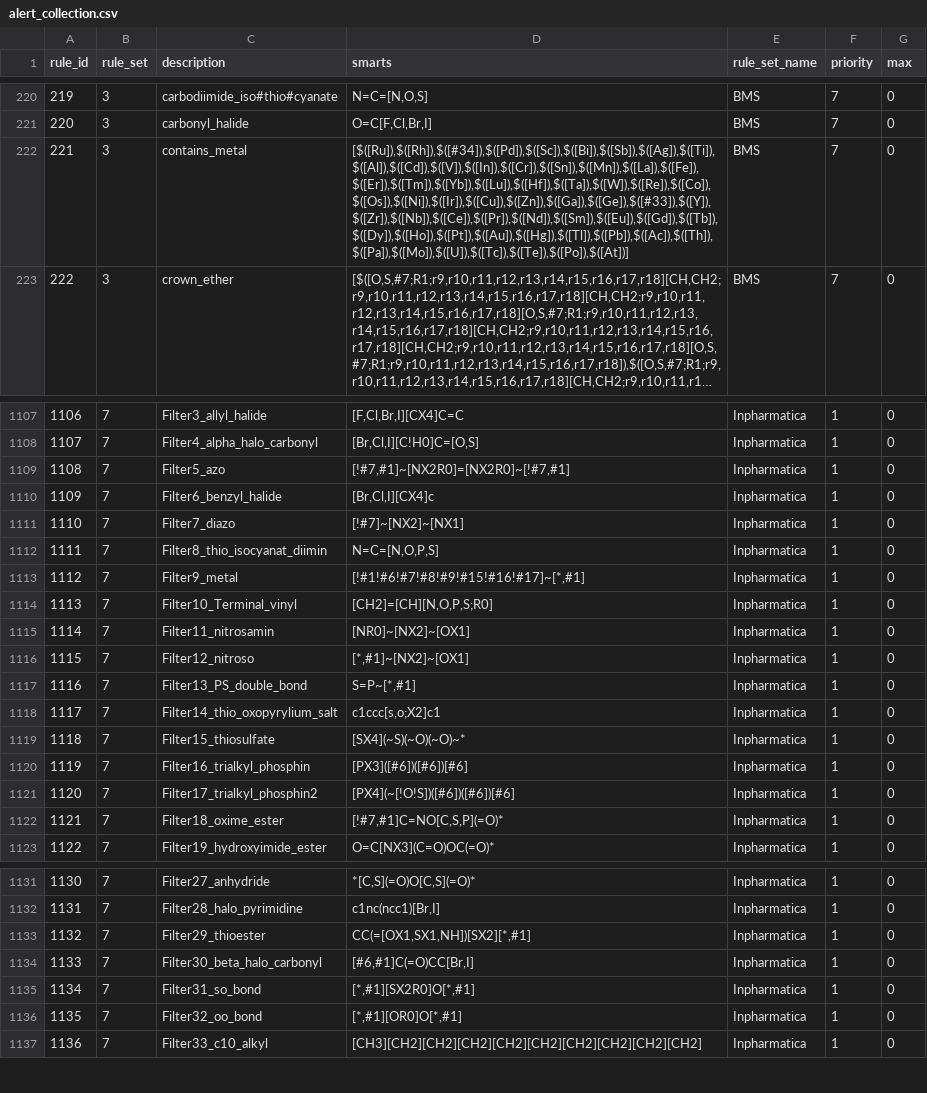
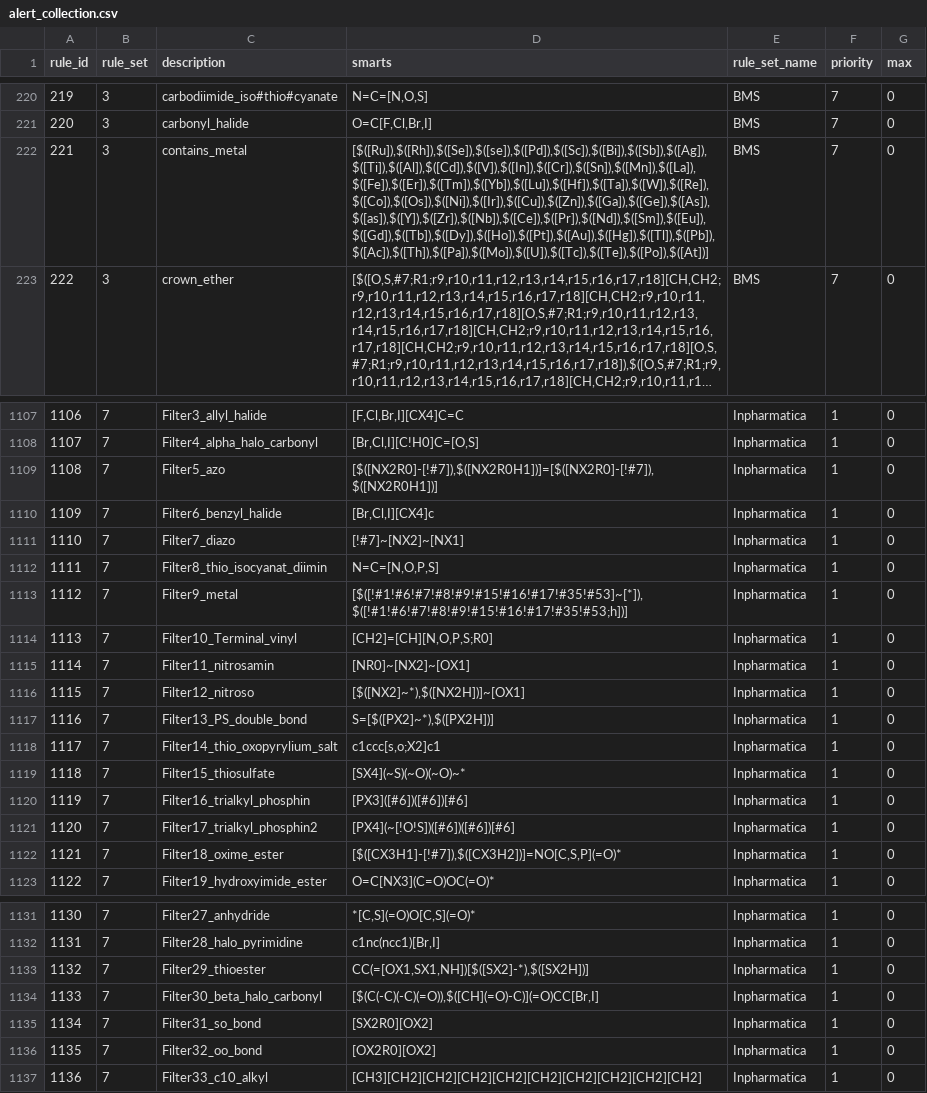
Before and after one commit to PatWalters/rd_filters, a CSV file: rd_filters/data/alert_collection.csv, drawn as a sheet; only a part is shown, gaps mark what is left out; long unchanged cells end in …; the diff covers the shown part only; the diff names each change by its address in the sheet, - before the commit and + after, or states it on an @@ line.

Commit message:
Remove explicit hydrogens from smarts

```diff
--- a/rd_filters/data/alert_collection.csv
+++ b/rd_filters/data/alert_collection.csv
-D222 (smarts): [$([Ru]),$([Rh]),$([#34]),$([Pd]),$([Sc]),$([Bi]),$([Sb]),$([Ag]),$([Ti]),$([Al]),$([Cd]),$([V]),$([In]),$([Cr]),$([Sn]),$([Mn]),$([La]),$([Fe]),$([Er]),$([Tm]),$([Yb]),$([Lu]),$([Hf]),$([Ta]),$([W]),$([Re]),$([Co]),$([Os]),$([Ni]),$([Ir]),$([Cu]),$([Zn]),$([Ga]),$([Ge]),$([#33]),$([Y]),$([Zr]),$([Nb]),$([Ce]),$([Pr]),$([Nd]),$([Sm]),$([Eu]),$([Gd]),$([Tb]),$([Dy]),$([Ho]),$([Pt]),$([Au]),$([Hg]),$([Tl]),$([Pb]),$([Ac]),$([Th]),$([Pa]),$([Mo]),$([U]),$([Tc]),$([Te]),$([Po]),$([At])]
+D222 (smarts): [$([Ru]),$([Rh]),$([Se]),$([se]),$([Pd]),$([Sc]),$([Bi]),$([Sb]),$([Ag]),$([Ti]),$([Al]),$([Cd]),$([V]),$([In]),$([Cr]),$([Sn]),$([Mn]),$([La]),$([Fe]),$([Er]),$([Tm]),$([Yb]),$([Lu]),$([Hf]),$([Ta]),$([W]),$([Re]),$([Co]),$([Os]),$([Ni]),$([Ir]),$([Cu]),$([Zn]),$([Ga]),$([Ge]),$([As]),$([as]),$([Y]),$([Zr]),$([Nb]),$([Ce]),$([Pr]),$([Nd]),$([Sm]),$([Eu]),$([Gd]),$([Tb]),$([Dy]),$([Ho]),$([Pt]),$([Au]),$([Hg]),$([Tl]),$([Pb]),$([Ac]),$([Th]),$([Pa]),$([Mo]),$([U]),$([Tc]),$([Te]),$([Po]),$([At])]
-D1109 (smarts): [!#7,#1]~[NX2R0]=[NX2R0]~[!#7,#1]
+D1109 (smarts): [$([NX2R0]-[!#7]),$([NX2R0H1])]=[$([NX2R0]-[!#7]),$([NX2R0H1])]
-D1113 (smarts): [!#1!#6!#7!#8!#9!#15!#16!#17]~[*,#1]
+D1113 (smarts): [$([!#1!#6!#7!#8!#9!#15!#16!#17!#35!#53]~[*]),$([!#1!#6!#7!#8!#9!#15!#16!#17!#35!#53;h])]
-D1116 (smarts): [*,#1]~[NX2]~[OX1]
+D1116 (smarts): [$([NX2]~*),$([NX2H])]~[OX1]
-D1117 (smarts): S=P~[*,#1]
+D1117 (smarts): S=[$([PX2]~*),$([PX2H])]
-D1122 (smarts): [!#7,#1]C=NO[C,S,P](=O)*
+D1122 (smarts): [$([CX3H1]-[!#7]),$([CX3H2])]=NO[C,S,P](=O)*
-D1133 (smarts): CC(=[OX1,SX1,NH])[SX2][*,#1]
+D1133 (smarts): CC(=[OX1,SX1,NH])[$([SX2]-*),$([SX2H])]
-D1134 (smarts): [#6,#1]C(=O)CC[Br,I]
+D1134 (smarts): [$(C(-C)(-C)(=O)),$([CH](=O)-C)](=O)CC[Br,I]
-D1135 (smarts): [*,#1][SX2R0]O[*,#1]
+D1135 (smarts): [SX2R0][OX2]
-D1136 (smarts): [*,#1][OR0]O[*,#1]
+D1136 (smarts): [OX2R0][OX2]
```
Also changed, not shown: 4 edited cells elsewhere in this file, 1 other file.
